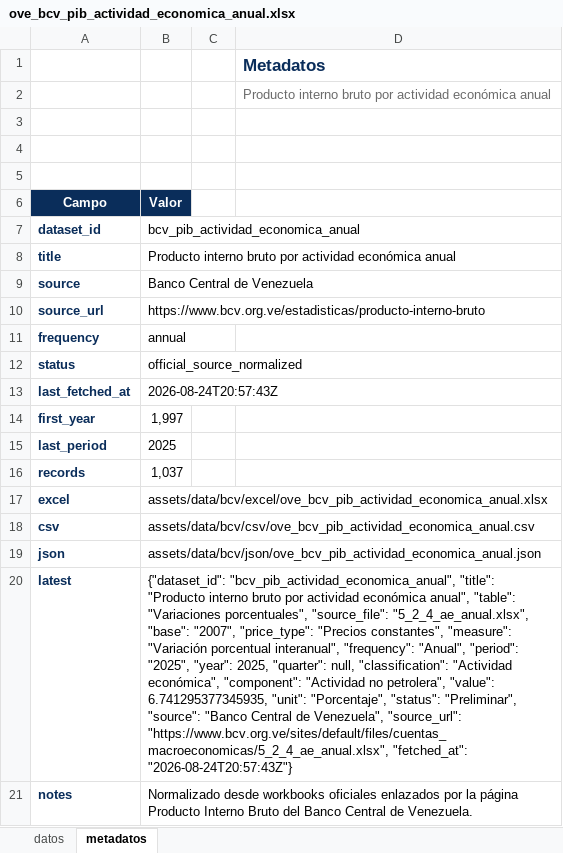
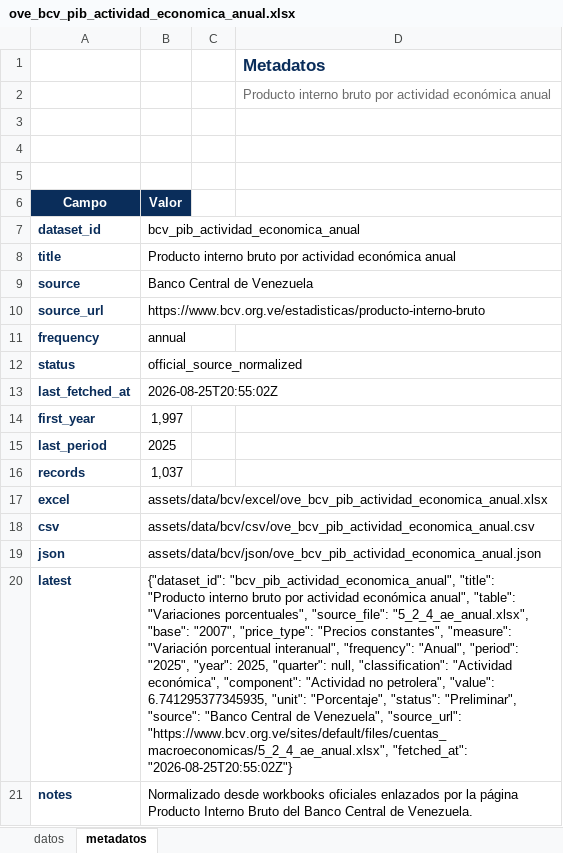
Before and after one commit to CarlosMarzol/OVE-web-github, an Excel workbook: assets/data/bcv/excel/ove_bcv_pib_actividad_economica_anual.xlsx, sheet metadatos, drawn as a sheet; values as stored, in another font and other column widths than the file's, no borders; charts and pictures not drawn; the diff names each change by its address in the sheet, - before the commit and + after, or states it on an @@ line.

```diff
--- a/assets/data/bcv/excel/ove_bcv_pib_actividad_economica_anual.xlsx (sheet metadatos)
+++ b/assets/data/bcv/excel/ove_bcv_pib_actividad_economica_anual.xlsx (sheet metadatos)
-B13 (Valor): 2026-08-24T20:57:43Z
+B13 (Valor): 2026-08-25T20:55:02Z
-B20 (Valor): …"https://www.bcv.org.ve/sites/default/files/cuentas_macroeconomicas/5_2_4_ae_anual.xlsx", "fetched_at": "2026-08-24T20:57:43Z"}
+B20 (Valor): …"https://www.bcv.org.ve/sites/default/files/cuentas_macroeconomicas/5_2_4_ae_anual.xlsx", "fetched_at": "2026-08-25T20:55:02Z"}
```
Also changed, not shown: sheet datos, assets/data/bcv/excel/ove_bcv_pib_demanda_anual.xlsx, assets/data/bcv/excel/ove_bcv_tipo_cambio_referencia_smc.xlsx, 39 other files.
